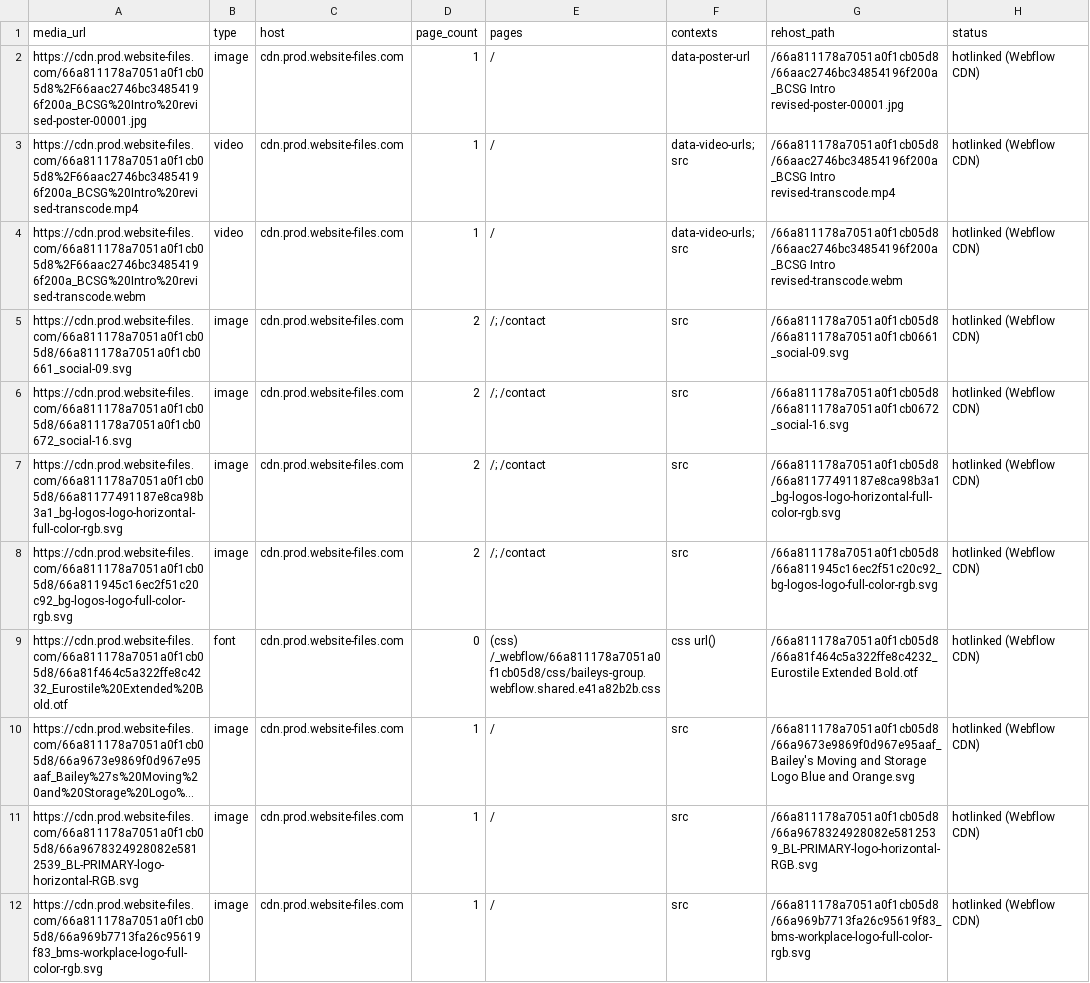
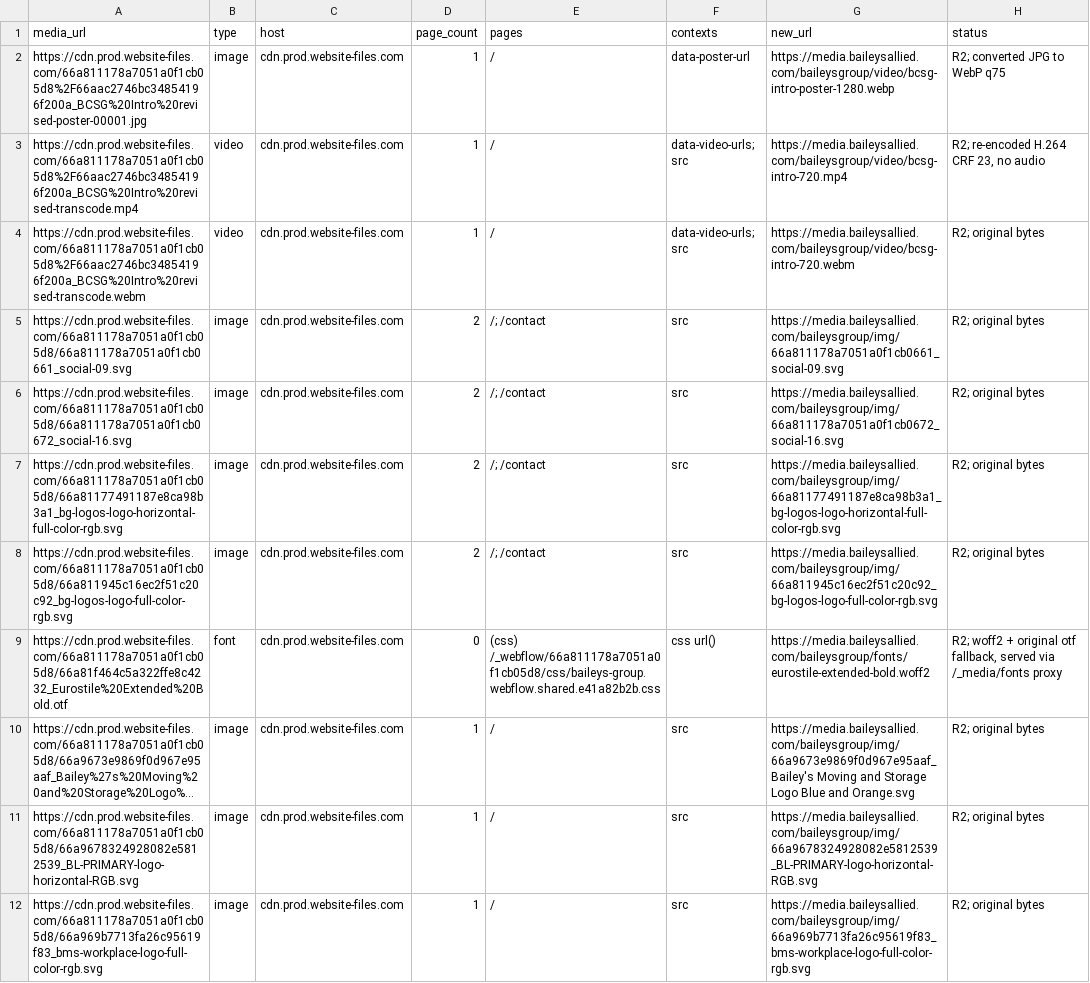
Before and after one commit to tkdlax/baileysgroupwebsite, a CSV file: media-manifest.csv, drawn as a sheet; only a part is shown; long unchanged cells end in …; the diff covers the shown part only; the diff names each change by its address in the sheet, - before the commit and + after, or states it on an @@ line.

Commit message:
Media to R2 + contact page brand links (form removed) (#2)
* Move media to R2 (media.baileysallied.com/baileysgroup), replace contact form with brand links

- All 21 Webflow CDN media files now on R2 bms-media/baileysgroup/; no Webflow CDN URL left in dist
- Hero video re-encoded (H.264 CRF 23, -19%, SSIM 0.99), poster JPG -> WebP; font -> woff2 (+otf fallback)
  served same-origin via /_media/fonts proxy (R2 has no font CORS)
- /contact: form removed per Jake; h1 + links to Bailey's Moving & Storage, Workplace, Bailey's Logistics,
  Legacy Transportation Systems
- reCAPTCHA (all pages) and form-guard.js removed

* Contact: brand links as centered buttons

```diff
--- a/media-manifest.csv
+++ b/media-manifest.csv
-G1: rehost_path
+G1: new_url
-G2 (new_url): /66a811178a7051a0f1cb05d8/66aac2746bc34854196f200a_BCSG Intro revised-poster-00001.jpg
+G2 (new_url): https://media.baileysallied.com/baileysgroup/video/bcsg-intro-poster-1280.webp
-H2 (status): hotlinked (Webflow CDN)
+H2 (status): R2; converted JPG to WebP q75
-G3 (new_url): /66a811178a7051a0f1cb05d8/66aac2746bc34854196f200a_BCSG Intro revised-transcode.mp4
+G3 (new_url): https://media.baileysallied.com/baileysgroup/video/bcsg-intro-720.mp4
-H3 (status): hotlinked (Webflow CDN)
+H3 (status): R2; re-encoded H.264 CRF 23, no audio
-G4 (new_url): /66a811178a7051a0f1cb05d8/66aac2746bc34854196f200a_BCSG Intro revised-transcode.webm
+G4 (new_url): https://media.baileysallied.com/baileysgroup/video/bcsg-intro-720.webm
-H4:H8 (status): hotlinked (Webflow CDN)
+H4:H8 (status): R2; original bytes
-G5 (new_url): /66a811178a7051a0f1cb05d8/66a811178a7051a0f1cb0661_social-09.svg
+G5 (new_url): https://media.baileysallied.com/baileysgroup/img/66a811178a7051a0f1cb0661_social-09.svg
-G6 (new_url): /66a811178a7051a0f1cb05d8/66a811178a7051a0f1cb0672_social-16.svg
+G6 (new_url): https://media.baileysallied.com/baileysgroup/img/66a811178a7051a0f1cb0672_social-16.svg
-G7 (new_url): /66a811178a7051a0f1cb05d8/66a81177491187e8ca98b3a1_bg-logos-logo-horizontal-full-color-rgb.svg
+G7 (new_url): https://media.baileysallied.com/baileysgroup/img/66a81177491187e8ca98b3a1_bg-logos-logo-horizontal-full-color-rgb.svg
-G8 (new_url): /66a811178a7051a0f1cb05d8/66a811945c16ec2f51c20c92_bg-logos-logo-full-color-rgb.svg
+G8 (new_url): https://media.baileysallied.com/baileysgroup/img/66a811945c16ec2f51c20c92_bg-logos-logo-full-color-rgb.svg
-G9 (new_url): /66a811178a7051a0f1cb05d8/66a81f464c5a322ffe8c4232_Eurostile Extended Bold.otf
+G9 (new_url): https://media.baileysallied.com/baileysgroup/fonts/eurostile-extended-bold.woff2
-H9 (status): hotlinked (Webflow CDN)
+H9 (status): R2; woff2 + original otf fallback, served via /_media/fonts proxy
-G10 (new_url): /66a811178a7051a0f1cb05d8/66a9673e9869f0d967e95aaf_Bailey's Moving and…
+G10 (new_url): https://media.baileysallied.com/baileysgroup/img/66a9673e9869f0d967e95aaf_Bailey's Moving and…
-H10:H12 (status): hotlinked (Webflow CDN)
+H10:H12 (status): R2; original bytes
-G11 (new_url): /66a811178a7051a0f1cb05d8/66a9678324928082e5812539_BL-PRIMARY-logo-horizontal-RGB.svg
+G11 (new_url): https://media.baileysallied.com/baileysgroup/img/66a9678324928082e5812539_BL-PRIMARY-logo-horizontal-RGB.svg
-G12 (new_url): /66a811178a7051a0f1cb05d8/66a969b7713fa26c95619f83_bms-workplace-logo-full-color-rgb.svg
+G12 (new_url): https://media.baileysallied.com/baileysgroup/img/66a969b7713fa26c95619f83_bms-workplace-logo-full-color-rgb.svg
```
Also changed, not shown: 20 edited cells elsewhere in this file, 14 other files.
